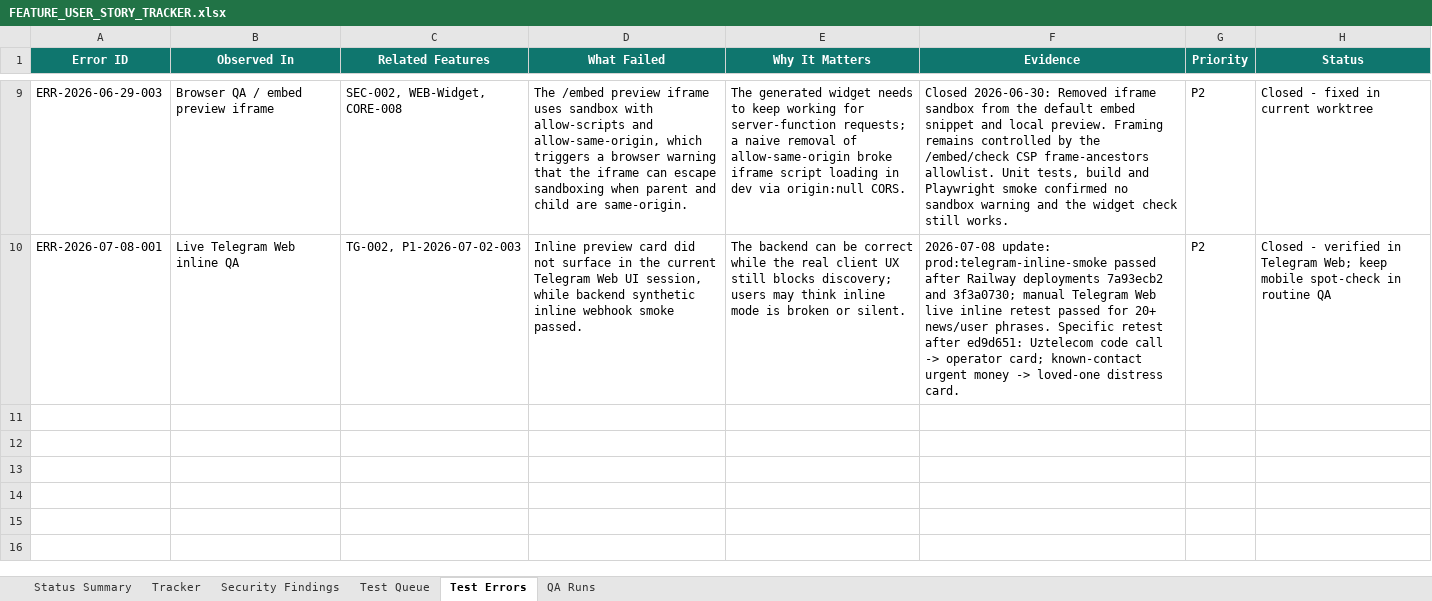
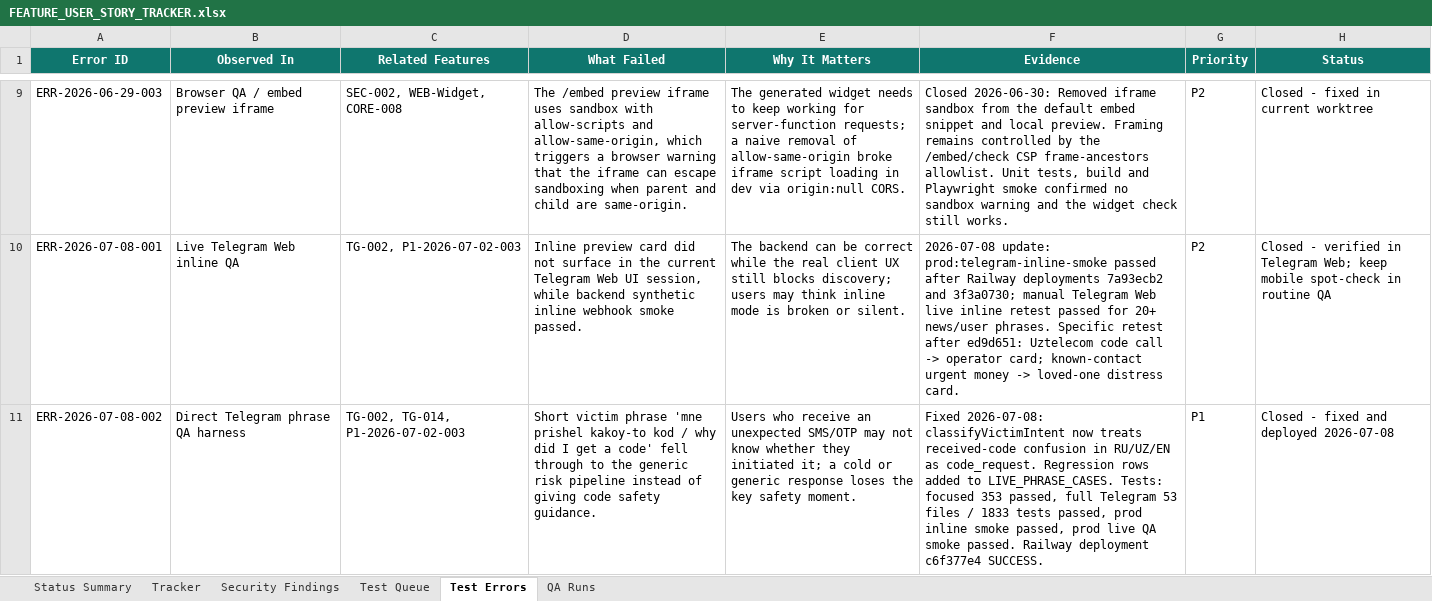
Before and after one commit to Web-pixel-creator/Scam-guard-Main, an Excel workbook: ai_docs/FEATURE_USER_STORY_TRACKER.xlsx, sheet Test Errors, drawn as a sheet; only a part is shown, gaps mark what is left out; values as stored, in another font and other column widths than the file's, no borders; the diff names each change by its address in the sheet, - before the commit and + after, or states it on an @@ line.

Commit message:
docs: record direct received-code QA fix

```diff
--- a/ai_docs/FEATURE_USER_STORY_TRACKER.xlsx (sheet Test Errors)
+++ b/ai_docs/FEATURE_USER_STORY_TRACKER.xlsx (sheet Test Errors)
+row 11: ERR-2026-07-08-002 | Direct Telegram phrase QA harness | TG-002, TG-014, P1-2026-07-02-003 | Short victim phrase 'mne prishel kakoy-to kod / why did I get a code' fell through to the generic risk pipeline instead of giving code safety guidance. | Users who receive an unexpected SMS/OTP may not know whether they initiated it; a cold or generic response loses the key safety moment. | Fixed 2026-07-08: classifyVictimIntent now treats received-code confusion in RU/UZ/EN as code_request. Regression rows added to LIVE_PHRASE_CASES. Tests: focused 353 passed, full Telegram 53 files / 1833 tests passed, prod inline smoke passed, prod live QA smoke passed. Railway deployment c6f377e4 SUCCESS. | P1 | Closed - fixed and deployed 2026-07-08
```
Also changed, not shown: sheet QA Runs, sheet Status Summary.
